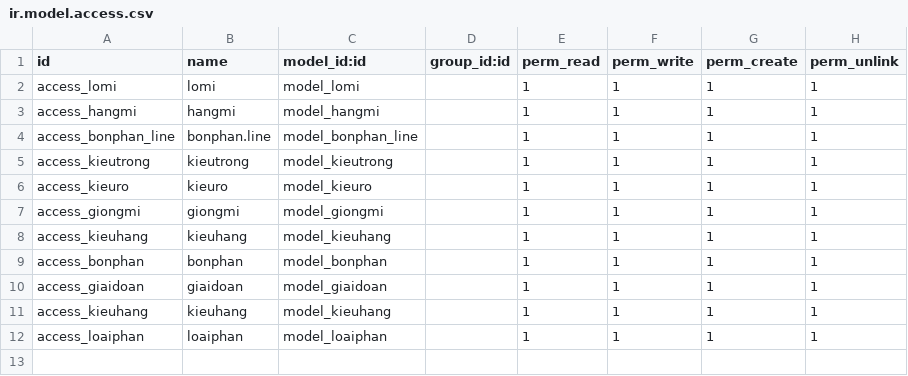
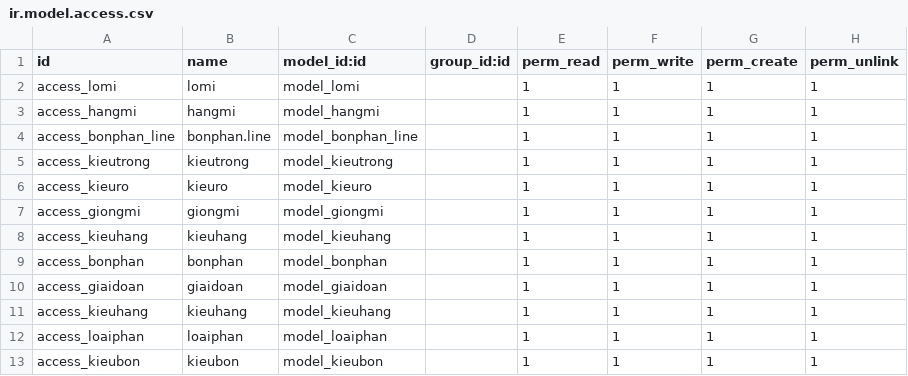
Before and after one commit to sonthaibui/caosubinhduong, a CSV file: Cassava/security/ir.model.access.csv, drawn as a sheet.

```diff
--- a/Cassava/security/ir.model.access.csv
+++ b/Cassava/security/ir.model.access.csv
@@ -12 +12,2 @@ access_kieuhang,kieuhang,model_kieuhang,,1,1,1,1
 access_loaiphan,loaiphan,model_loaiphan,,1,1,1,1
+access_kieubon,kieubon,model_kieubon,,1,1,1,1
```
Also changed, not shown: 7 other files.
